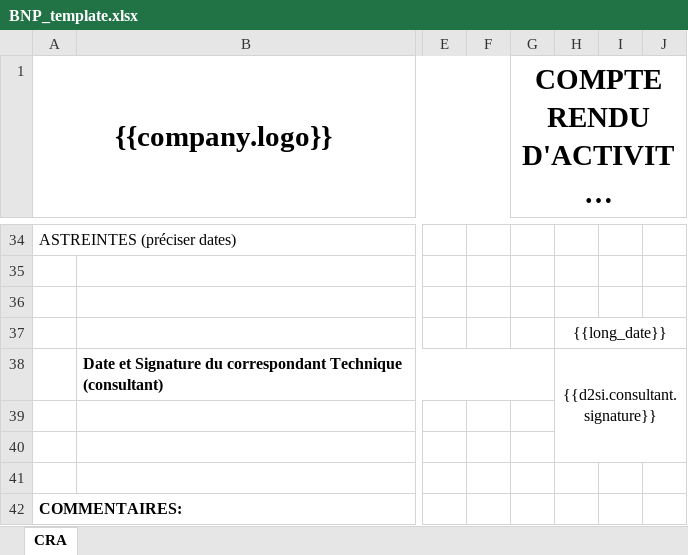
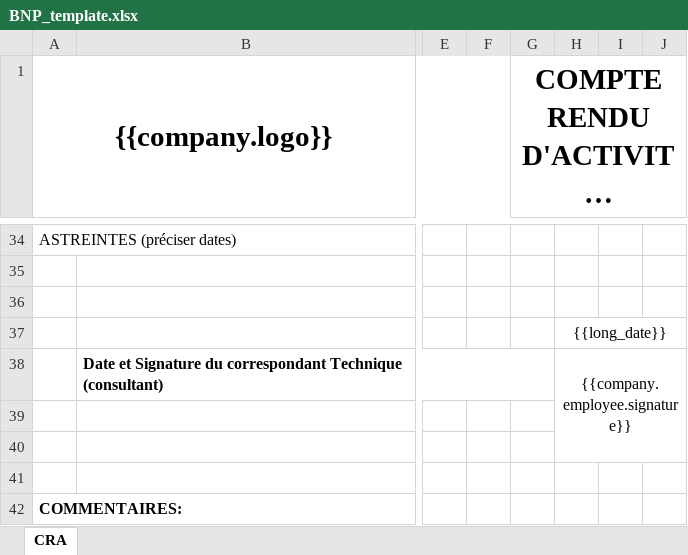
Before and after one commit to npellegrin/d2si-cra-generator, an Excel workbook: BNP_template.xlsx, sheet CRA, drawn as a sheet; only a part is shown, gaps mark what is left out; long unchanged cells end in …; values as stored, in another font and other column widths than the file's, no borders; the diff names each change by its address in the sheet, - before the commit and + after, or states it on an @@ line.

Commit message:
Fix template: signature

```diff
--- a/BNP_template.xlsx (sheet CRA)
+++ b/BNP_template.xlsx (sheet CRA)
-H38: {{d2si.consultant.signature}}
+H38: {{company.employee.signature}}
```
